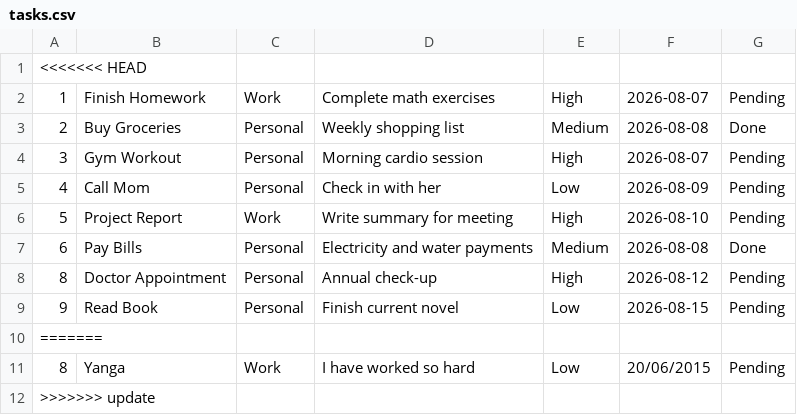
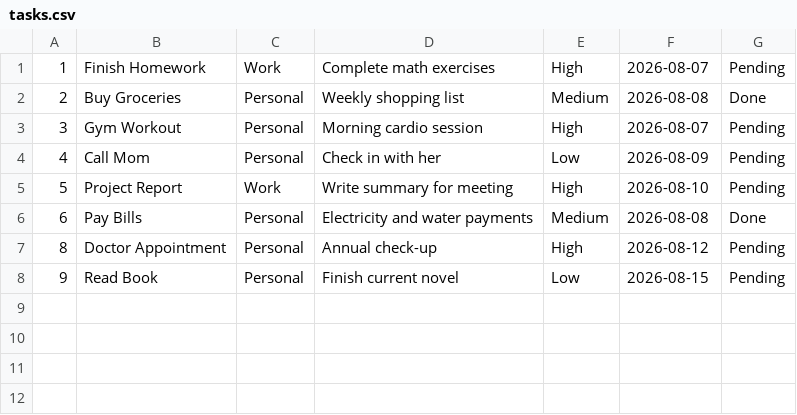
Before and after one commit to akonamajongile-a11y/Project-Task-Manager, a CSV file: tasks.csv, drawn as a sheet; the diff names each change by its address in the sheet, - before the commit and + after, or states it on an @@ line.

Commit message:
ft

```diff
--- a/tasks.csv
+++ b/tasks.csv
-row 1: <<<<<<< HEAD
-row 10: =======
-row 11: 8 | Yanga | Work | I have worked so hard | Low | 20/06/2015 | Pending
-row 12: >>>>>>> update
```
